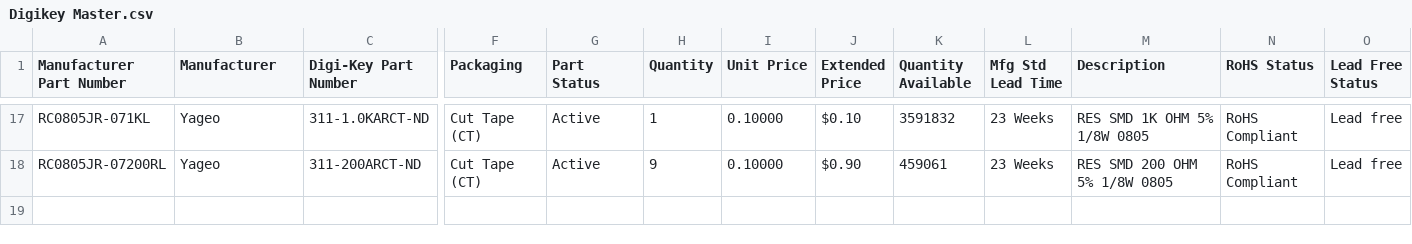
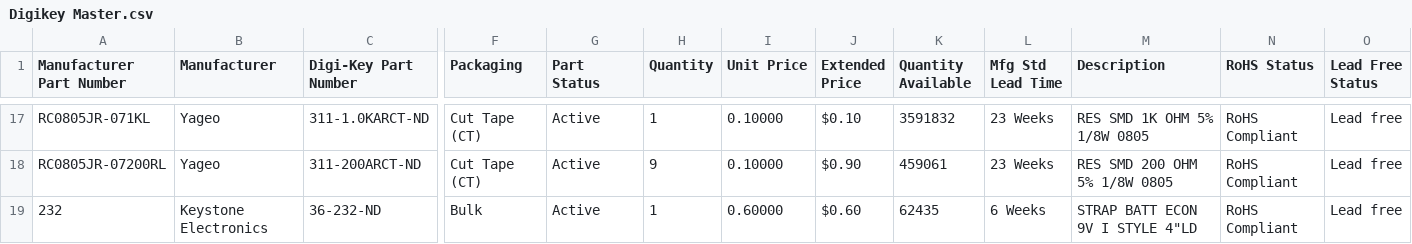
Before and after one commit to juniperlynx/Cable-Tester, a CSV file: BOM/Digikey Master.csv, drawn as a sheet; only a part is shown, gaps mark what is left out; rows hold the shown columns only; the diff names each change by its address in the sheet, - before the commit and + after, or states it on an @@ line.

Commit message:
Add 9V battery clip to Digikey Cart

```diff
--- a/BOM/Digikey Master.csv
+++ b/BOM/Digikey Master.csv
+row 19: 232 | Keystone Electronics | 36-232-ND | Bulk | Active | 1 | 0.60000 | $0.60 | 62435 | 6 Weeks | STRAP BATT ECON 9V I STYLE 4"LD | RoHS Compliant | Lead free
```
